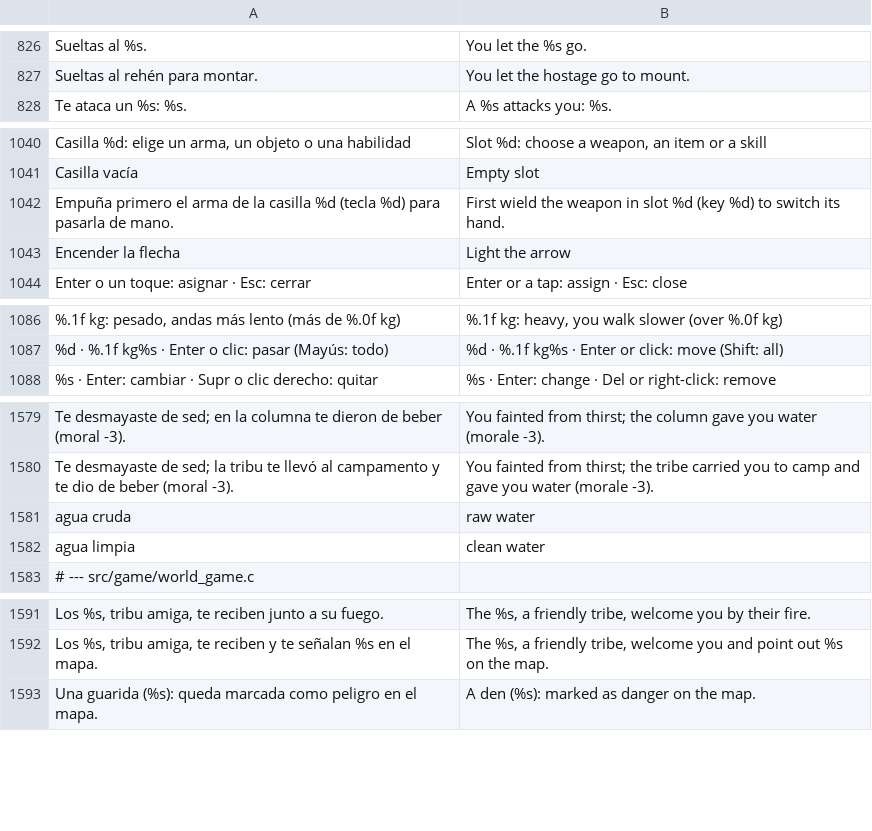
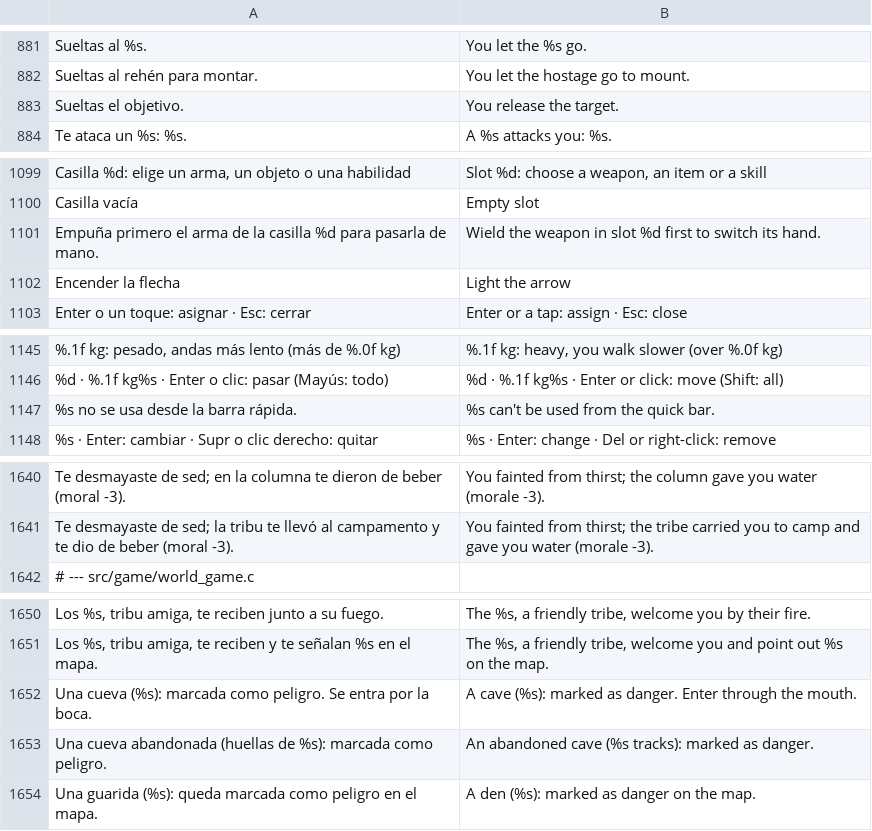
Before and after one commit to amaturanas-sys/Scavenger, a TSV file: assets/i18n/en.tsv, drawn as a sheet; only a part is shown, gaps mark what is left out; removed rows and columns are numbered as before the commit, all else as after; the diff covers the shown part only; the diff names each change by its address in the sheet, - before the commit and + after, or states it on an @@ line.

```diff
--- a/assets/i18n/en.tsv
+++ b/assets/i18n/en.tsv
+row 883: Sueltas el objetivo. | You release the target.
-A1101: …casilla %d (tecla %d) para pasarla…
+A1101: …casilla %d para pasarla…
-B1101: First wield the weapon in slot %d (key %d) to switch…
+B1101: Wield the weapon in slot %d first to switch…
+row 1147: %s no se usa desde la barra rápida. | %s can't be used from the quick bar.
-row 1581: agua cruda | raw water
-row 1582: agua limpia | clean water
+row 1652: Una cueva (%s): marcada como peligro. Se entra por la boca. | A cave (%s): marked as danger. Enter through the mouth.
+row 1653: Una cueva abandonada (huellas de %s): marcada como peligro. | An abandoned cave (%s tracks): marked as danger.
```
Also changed, not shown: 67 added rows, 1 removed row, 3 moved rows and 2 edited cells elsewhere in this file, 26 other files.
